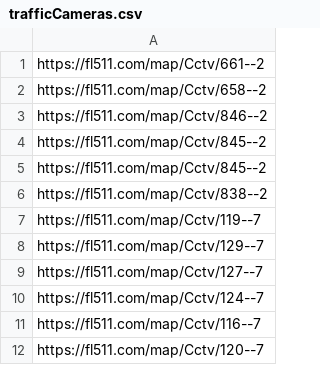
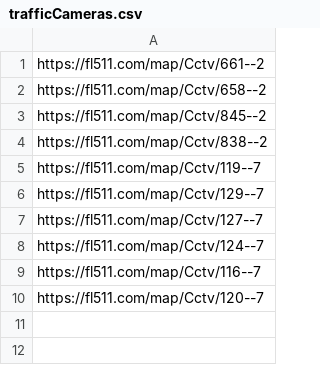
Before and after one commit to mt5g/Florida, a CSV file: trafficCameras.csv, drawn as a sheet; the diff names each change by its address in the sheet, - before the commit and + after, or states it on an @@ line.

Commit message:
Update trafficCameras.csv

```diff
--- a/trafficCameras.csv
+++ b/trafficCameras.csv
-row 3: https://fl511.com/map/Cctv/846--2
-row 4: https://fl511.com/map/Cctv/845--2
```
